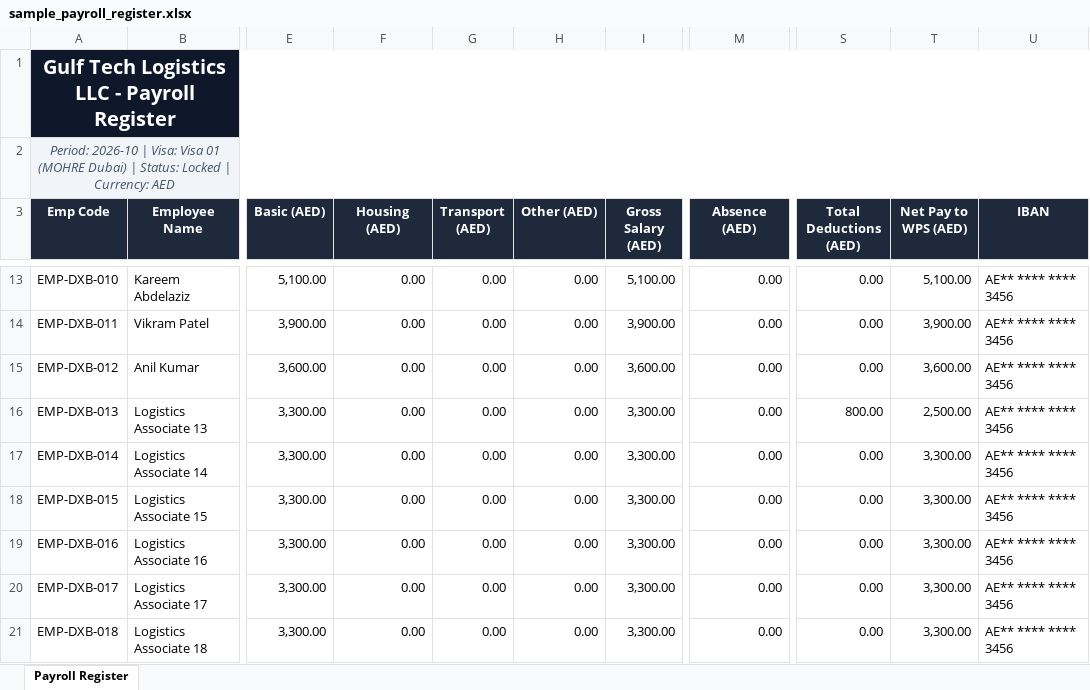
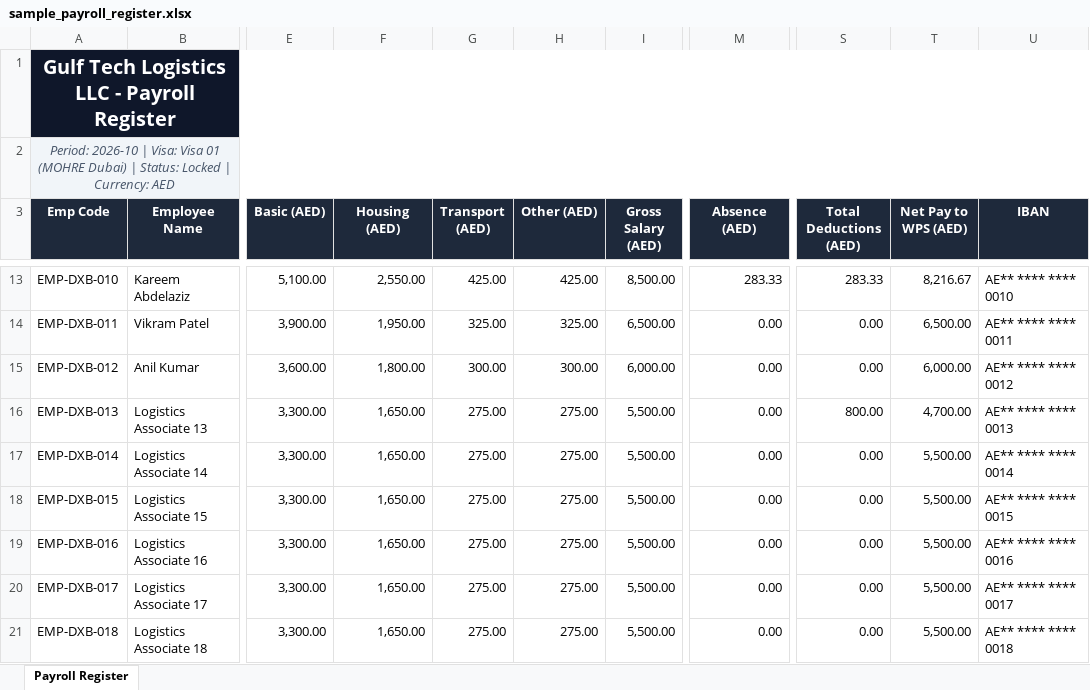
Before and after one commit to nextaldevacc-sketch/hr_payroll_management_system, an Excel workbook: docs/samples/sample_payroll_register.xlsx, sheet Payroll Register, drawn as a sheet; only a part is shown, gaps mark what is left out; values as stored, in another font and other column widths than the file's, no borders; the diff covers the shown part only; the diff names each change by its address in the sheet, - before the commit and + after, or states it on an @@ line.

Commit message:
Payroll correctness: allowances, attendance inputs, SIF layout, valid IBANs, verified screenshots

```diff
--- a/docs/samples/sample_payroll_register.xlsx (sheet Payroll Register)
+++ b/docs/samples/sample_payroll_register.xlsx (sheet Payroll Register)
-F13 (Housing (AED)): 0.00
+F13 (Housing (AED)): 2,550.00
-G13 (Transport (AED)): 0.00
+G13 (Transport (AED)): 425.00
-H13 (Other (AED)): 0.00
+H13 (Other (AED)): 425.00
-I13 (Gross Salary (AED)): 5,100.00
+I13 (Gross Salary (AED)): 8,500.00
-M13 (Absence (AED)): 0.00
+M13 (Absence (AED)): 283.33
-S13 (Total Deductions (AED)): 0.00
+S13 (Total Deductions (AED)): 283.33
-T13 (Net Pay to WPS (AED)): 5,100.00
+T13 (Net Pay to WPS (AED)): 8,216.67
-U13 (IBAN): AE** **** **** 3456
+U13 (IBAN): AE** **** **** 0010
-F14 (Housing (AED)): 0.00
+F14 (Housing (AED)): 1,950.00
-G14 (Transport (AED)): 0.00
+G14 (Transport (AED)): 325.00
-H14 (Other (AED)): 0.00
+H14 (Other (AED)): 325.00
-I14 (Gross Salary (AED)): 3,900.00
+I14 (Gross Salary (AED)): 6,500.00
-T14 (Net Pay to WPS (AED)): 3,900.00
+T14 (Net Pay to WPS (AED)): 6,500.00
-U14 (IBAN): AE** **** **** 3456
+U14 (IBAN): AE** **** **** 0011
-F15 (Housing (AED)): 0.00
+F15 (Housing (AED)): 1,800.00
-G15 (Transport (AED)): 0.00
+G15 (Transport (AED)): 300.00
-H15 (Other (AED)): 0.00
+H15 (Other (AED)): 300.00
-I15 (Gross Salary (AED)): 3,600.00
+I15 (Gross Salary (AED)): 6,000.00
-T15 (Net Pay to WPS (AED)): 3,600.00
+T15 (Net Pay to WPS (AED)): 6,000.00
-U15 (IBAN): AE** **** **** 3456
+U15 (IBAN): AE** **** **** 0012
-F16:F21 (Housing (AED)): 0.00
+F16:F21 (Housing (AED)): 1,650.00
-G16:G21 (Transport (AED)): 0.00
+G16:G21 (Transport (AED)): 275.00
-H16:H21 (Other (AED)): 0.00
+H16:H21 (Other (AED)): 275.00
-I16:I21 (Gross Salary (AED)): 3,300.00
+I16:I21 (Gross Salary (AED)): 5,500.00
-T16 (Net Pay to WPS (AED)): 2,500.00
+T16 (Net Pay to WPS (AED)): 4,700.00
-U16 (IBAN): AE** **** **** 3456
+U16 (IBAN): AE** **** **** 0013
-T17:T21 (Net Pay to WPS (AED)): 3,300.00
+T17:T21 (Net Pay to WPS (AED)): 5,500.00
-U17 (IBAN): AE** **** **** 3456
+U17 (IBAN): AE** **** **** 0014
-U18 (IBAN): AE** **** **** 3456
+U18 (IBAN): AE** **** **** 0015
-U19 (IBAN): AE** **** **** 3456
+U19 (IBAN): AE** **** **** 0016
-U20 (IBAN): AE** **** **** 3456
+U20 (IBAN): AE** **** **** 0017
-U21 (IBAN): AE** **** **** 3456
+U21 (IBAN): AE** **** **** 0018
```
Also changed, not shown: 128 edited cells elsewhere in this sheet, 53 other files.
